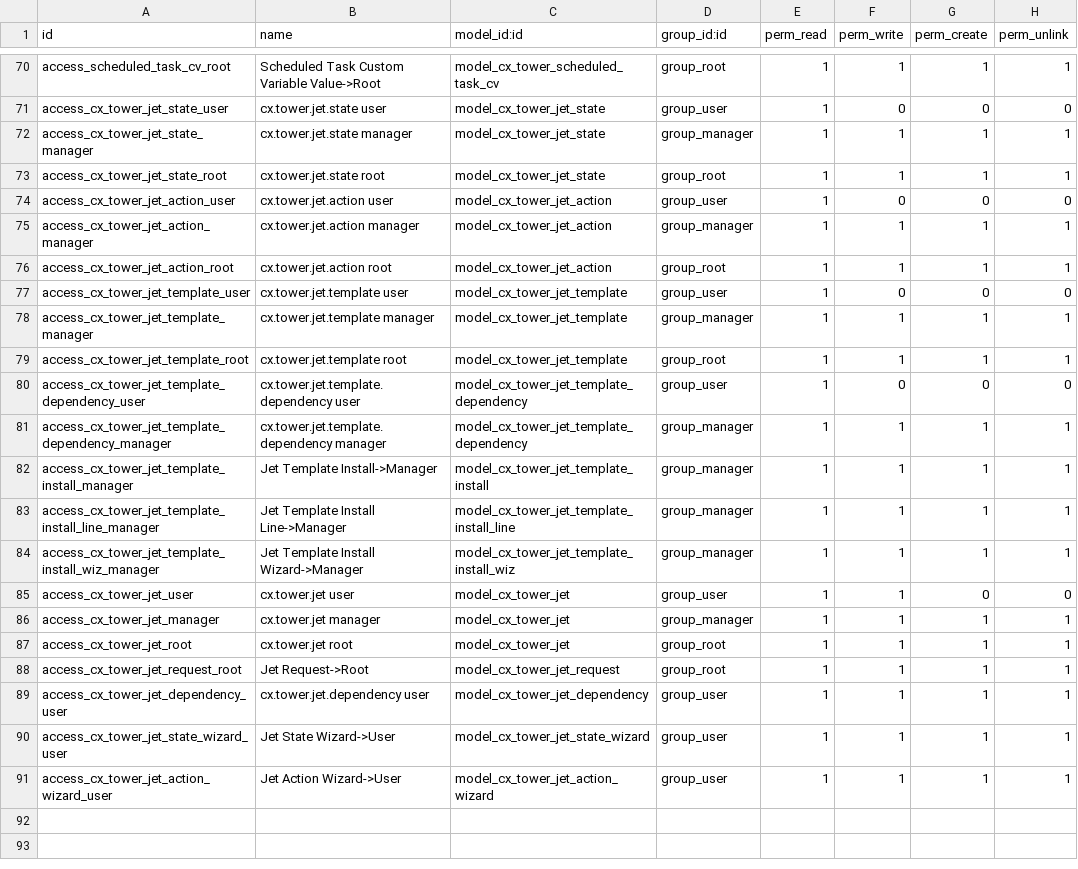
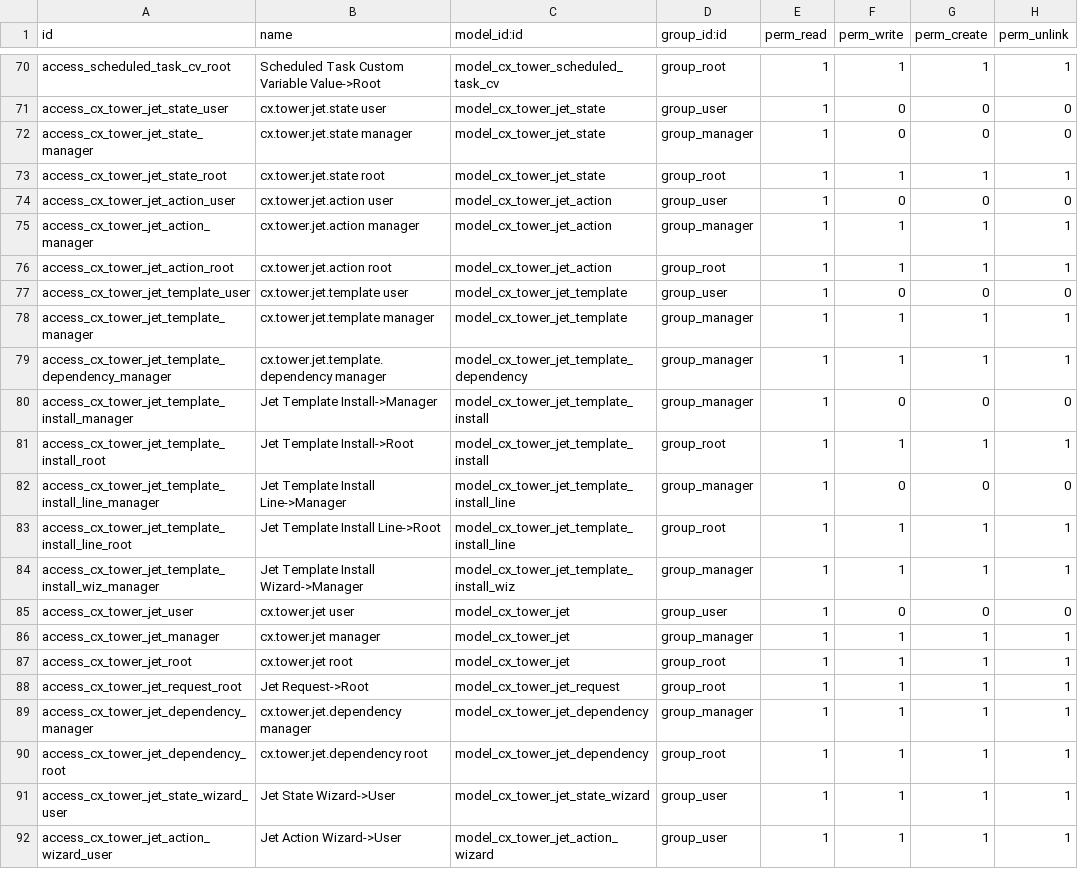
Before and after one commit to TechnoLibre/cetmix-tower, a CSV file: cetmix_tower_server/security/ir.model.access.csv, drawn as a sheet; only a part is shown, gaps mark what is left out.

Commit message:
Access rules and tests
- cx.tower.jet.template
- cx.tower.jet.template.dependency

```diff
--- a/cetmix_tower_server/security/ir.model.access.csv
+++ b/cetmix_tower_server/security/ir.model.access.csv
@@ -71,3 +71,3 @@ access_scheduled_task_cv_root,Scheduled Task Custom Variable Value->Root,model_c
 access_cx_tower_jet_state_user,cx.tower.jet.state user,model_cx_tower_jet_state,group_user,1,0,0,0
-access_cx_tower_jet_state_manager,cx.tower.jet.state manager,model_cx_tower_jet_state,group_manager,1,1,1,1
+access_cx_tower_jet_state_manager,cx.tower.jet.state manager,model_cx_tower_jet_state,group_manager,1,0,0,0
 access_cx_tower_jet_state_root,cx.tower.jet.state root,model_cx_tower_jet_state,group_root,1,1,1,1
@@ -78,9 +78,9 @@ access_cx_tower_jet_template_user,cx.tower.jet.template user,model_cx_tower_jet_
 access_cx_tower_jet_template_manager,cx.tower.jet.template manager,model_cx_tower_jet_template,group_manager,1,1,1,1
-access_cx_tower_jet_template_root,cx.tower.jet.template root,model_cx_tower_jet_template,group_root,1,1,1,1
-access_cx_tower_jet_template_dependency_user,cx.tower.jet.template.dependency user,model_cx_tower_jet_template_dependency,group_user,1,0,0,0
 access_cx_tower_jet_template_dependency_manager,cx.tower.jet.template.dependency manager,model_cx_tower_jet_template_dependency,group_manager,1,1,1,1
-access_cx_tower_jet_template_install_manager,Jet Template Install->Manager,model_cx_tower_jet_template_install,group_manager,1,1,1,1
-access_cx_tower_jet_template_install_line_manager,Jet Template Install Line->Manager,model_cx_tower_jet_template_install_line,group_manager,1,1,1,1
+access_cx_tower_jet_template_install_manager,Jet Template Install->Manager,model_cx_tower_jet_template_install,group_manager,1,0,0,0
+access_cx_tower_jet_template_install_root,Jet Template Install->Root,model_cx_tower_jet_template_install,group_root,1,1,1,1
+access_cx_tower_jet_template_install_line_manager,Jet Template Install Line->Manager,model_cx_tower_jet_template_install_line,group_manager,1,0,0,0
+access_cx_tower_jet_template_install_line_root,Jet Template Install Line->Root,model_cx_tower_jet_template_install_line,group_root,1,1,1,1
 access_cx_tower_jet_template_install_wiz_manager,Jet Template Install Wizard->Manager,model_cx_tower_jet_template_install_wiz,group_manager,1,1,1,1
-access_cx_tower_jet_user,cx.tower.jet user,model_cx_tower_jet,group_user,1,1,0,0
+access_cx_tower_jet_user,cx.tower.jet user,model_cx_tower_jet,group_user,1,0,0,0
 access_cx_tower_jet_manager,cx.tower.jet manager,model_cx_tower_jet,group_manager,1,1,1,1
@@ -88,3 +88,4 @@ access_cx_tower_jet_root,cx.tower.jet root,model_cx_tower_jet,group_root,1,1,1,1
 access_cx_tower_jet_request_root,Jet Request->Root,model_cx_tower_jet_request,group_root,1,1,1,1
-access_cx_tower_jet_dependency_user,cx.tower.jet.dependency user,model_cx_tower_jet_dependency,group_user,1,1,1,1
+access_cx_tower_jet_dependency_manager,cx.tower.jet.dependency manager,model_cx_tower_jet_dependency,group_manager,1,1,1,1
+access_cx_tower_jet_dependency_root,cx.tower.jet.dependency root,model_cx_tower_jet_dependency,group_root,1,1,1,1
 access_cx_tower_jet_state_wizard_user,Jet State Wizard->User,model_cx_tower_jet_state_wizard,group_user,1,1,1,1
```
Also changed, not shown: 22 other files.
